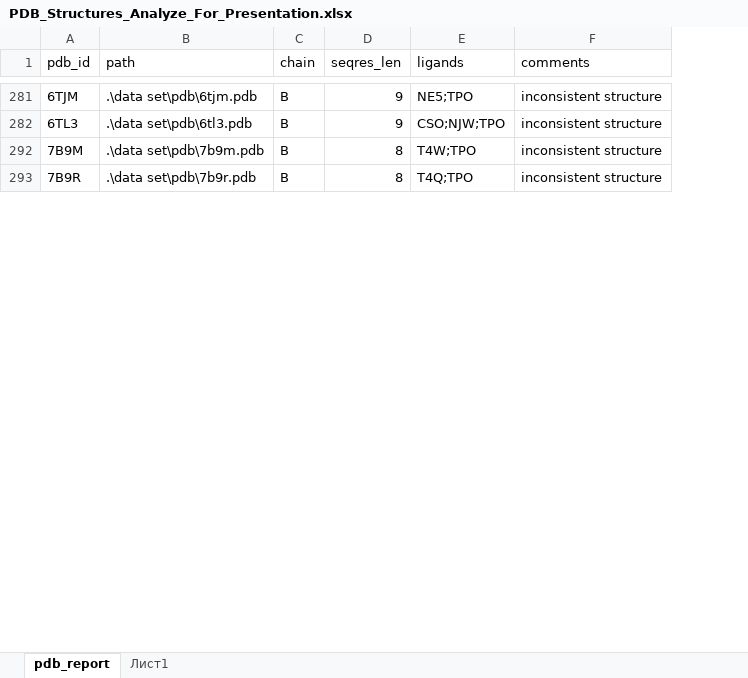
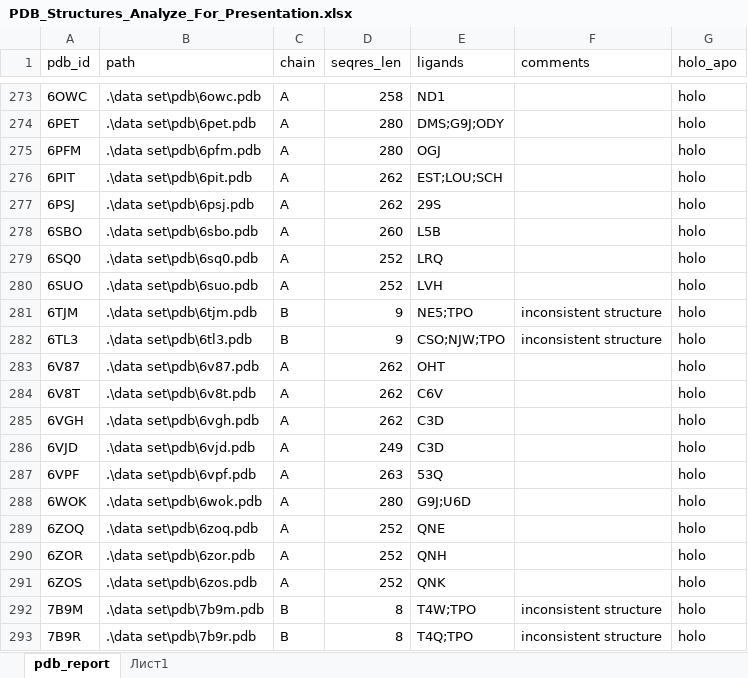
Before and after one commit to beau-zhn/ESR, an Excel workbook: PDB_Structures_Analyze_For_Presentation.xlsx, sheet pdb_report, drawn as a sheet; only a part is shown, gaps mark what is left out; values as stored, in another font and other column widths than the file's, no borders; table styles not drawn; the diff covers the shown part only; the diff names each change by its address in the sheet, - before the commit and + after, or states it on an @@ line.

Commit message:
Add files via upload

```diff
--- a/PDB_Structures_Analyze_For_Presentation.xlsx (sheet pdb_report)
+++ b/PDB_Structures_Analyze_For_Presentation.xlsx (sheet pdb_report)
+column G (holo_apo), rows 281-282: holo | holo; rows 292-293: holo | holo
+row 273: 6OWC | .\data set\pdb\6owc.pdb | A | 258 | ND1 |  | holo
+row 274: 6PET | .\data set\pdb\6pet.pdb | A | 280 | DMS;G9J;ODY |  | holo
+row 275: 6PFM | .\data set\pdb\6pfm.pdb | A | 280 | OGJ |  | holo
+row 276: 6PIT | .\data set\pdb\6pit.pdb | A | 262 | EST;LOU;SCH |  | holo
+row 277: 6PSJ | .\data set\pdb\6psj.pdb | A | 262 | 29S |  | holo
+row 278: 6SBO | .\data set\pdb\6sbo.pdb | A | 260 | L5B |  | holo
+row 279: 6SQ0 | .\data set\pdb\6sq0.pdb | A | 252 | LRQ |  | holo
+row 280: 6SUO | .\data set\pdb\6suo.pdb | A | 252 | LVH |  | holo
+row 283: 6V87 | .\data set\pdb\6v87.pdb | A | 262 | OHT |  | holo
+row 284: 6V8T | .\data set\pdb\6v8t.pdb | A | 262 | C6V |  | holo
+row 285: 6VGH | .\data set\pdb\6vgh.pdb | A | 262 | C3D |  | holo
+row 286: 6VJD | .\data set\pdb\6vjd.pdb | A | 249 | C3D |  | holo
+row 287: 6VPF | .\data set\pdb\6vpf.pdb | A | 263 | 53Q |  | holo
+row 288: 6WOK | .\data set\pdb\6wok.pdb | A | 280 | G9J;U6D |  | holo
+row 289: 6ZOQ | .\data set\pdb\6zoq.pdb | A | 252 | QNE |  | holo
+row 290: 6ZOR | .\data set\pdb\6zor.pdb | A | 252 | QNH |  | holo
+row 291: 6ZOS | .\data set\pdb\6zos.pdb | A | 252 | QNK |  | holo
```
Also changed, not shown: 314 added rows elsewhere in this sheet.
